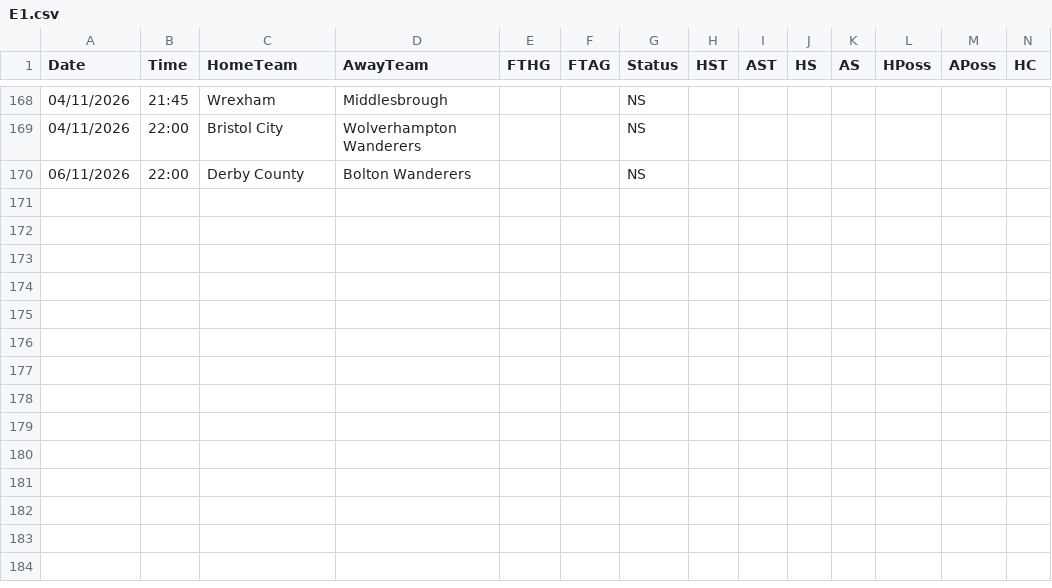
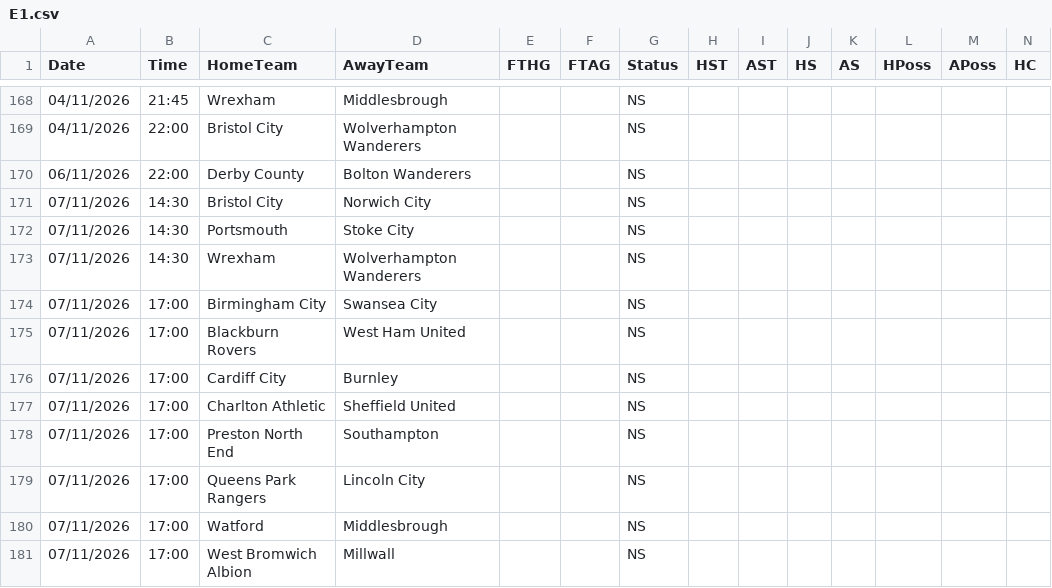
Before and after one commit to yorsbedoya-ui/pizarra-de-pronosticos, a CSV file: data/live/E1.csv, drawn as a sheet; only a part is shown, gaps mark what is left out; rows hold the shown columns only; the diff names each change by its address in the sheet, - before the commit and + after, or states it on an @@ line.

```diff
--- a/data/live/E1.csv
+++ b/data/live/E1.csv
+row 171: 07/11/2026 | 14:30 | Bristol City | Norwich City |  |  | NS
+row 172: 07/11/2026 | 14:30 | Portsmouth | Stoke City |  |  | NS
+row 173: 07/11/2026 | 14:30 | Wrexham | Wolverhampton Wanderers |  |  | NS
+row 174: 07/11/2026 | 17:00 | Birmingham City | Swansea City |  |  | NS
+row 175: 07/11/2026 | 17:00 | Blackburn Rovers | West Ham United |  |  | NS
+row 176: 07/11/2026 | 17:00 | Cardiff City | Burnley |  |  | NS
+row 177: 07/11/2026 | 17:00 | Charlton Athletic | Sheffield United |  |  | NS
+row 178: 07/11/2026 | 17:00 | Preston North End | Southampton |  |  | NS
+row 179: 07/11/2026 | 17:00 | Queens Park Rangers | Lincoln City |  |  | NS
+row 180: 07/11/2026 | 17:00 | Watford | Middlesbrough |  |  | NS
+row 181: 07/11/2026 | 17:00 | West Bromwich Albion | Millwall |  |  | NS
```
Also changed, not shown: data/live/D1.csv, data/live/E0.csv, 6 other files.
